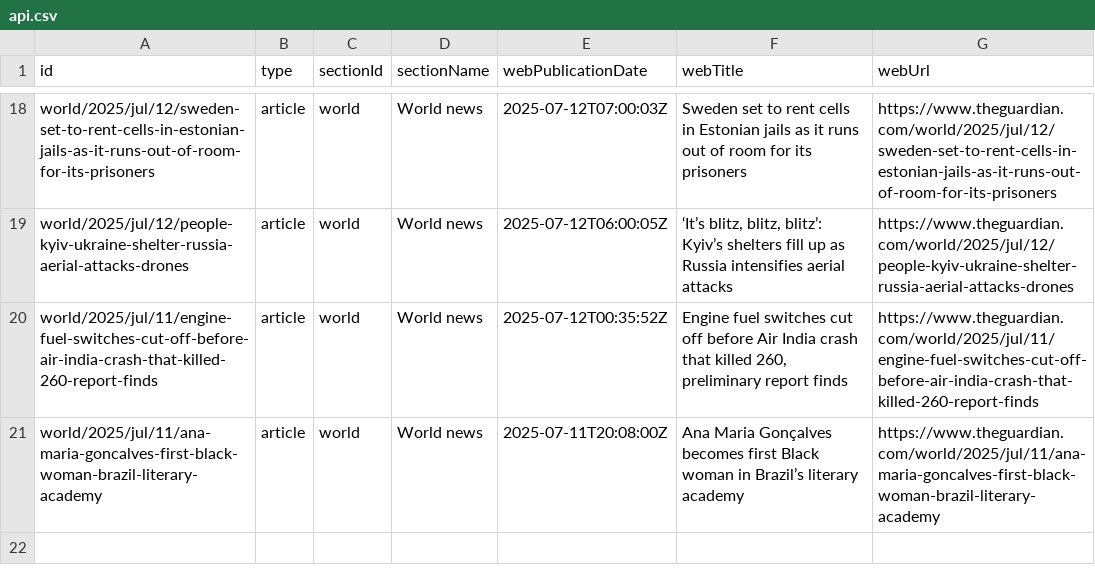
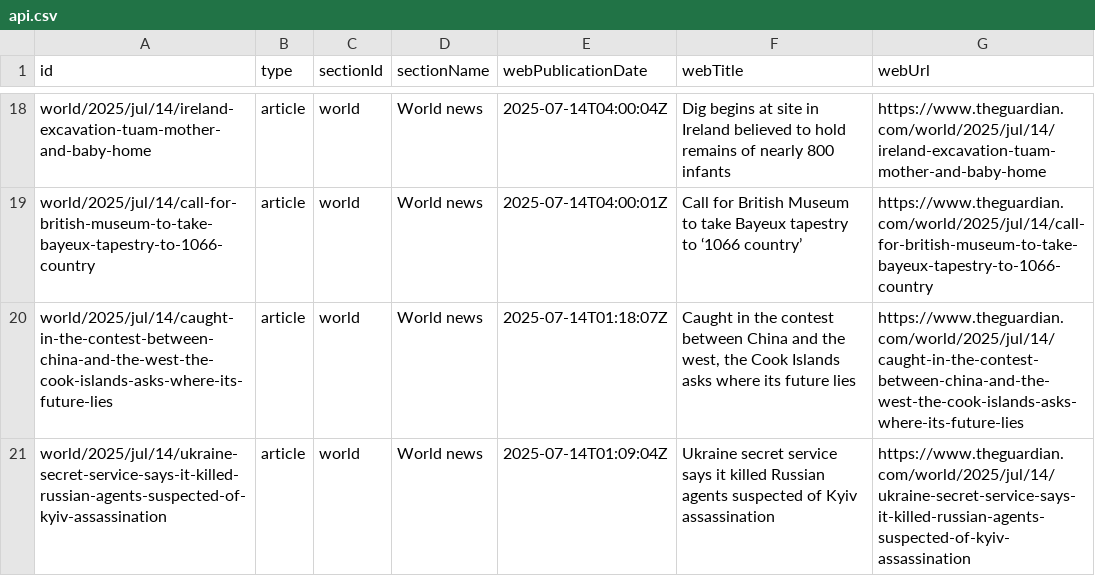
Before and after one commit to 400Ping/OpenSource-Platform, a CSV file: api.csv, drawn as a sheet; only a part is shown, gaps mark what is left out; the diff covers the shown part only; the diff names each change by its address in the sheet, - before the commit and + after, or states it on an @@ line.

```diff
--- a/api.csv
+++ b/api.csv
-A18 (id): world/2025/jul/12/sweden-set-to-rent-cells-in-estonian-jails-as-it-runs-out-of-room-for-its-prisoners
+A18 (id): world/2025/jul/14/ireland-excavation-tuam-mother-and-baby-home
-E18 (webPublicationDate): 2025-07-12T07:00:03Z
+E18 (webPublicationDate): 2025-07-14T04:00:04Z
-F18 (webTitle): Sweden set to rent cells in Estonian jails as it runs out of room for its prisoners
+F18 (webTitle): Dig begins at site in Ireland believed to hold remains of nearly 800 infants
-G18 (webUrl): https://www.theguardian.com/world/2025/jul/12/sweden-set-to-rent-cells-in-estonian-jails-as-it-runs-out-of-room-for-its-prisoners
+G18 (webUrl): https://www.theguardian.com/world/2025/jul/14/ireland-excavation-tuam-mother-and-baby-home
-A19 (id): world/2025/jul/12/people-kyiv-ukraine-shelter-russia-aerial-attacks-drones
+A19 (id): world/2025/jul/14/call-for-british-museum-to-take-bayeux-tapestry-to-1066-country
-E19 (webPublicationDate): 2025-07-12T06:00:05Z
+E19 (webPublicationDate): 2025-07-14T04:00:01Z
-F19 (webTitle): ‘It’s blitz, blitz, blitz’: Kyiv’s shelters fill up as Russia intensifies aerial attacks
+F19 (webTitle): Call for British Museum to take Bayeux tapestry to ‘1066 country’
-G19 (webUrl): https://www.theguardian.com/world/2025/jul/12/people-kyiv-ukraine-shelter-russia-aerial-attacks-drones
+G19 (webUrl): https://www.theguardian.com/world/2025/jul/14/call-for-british-museum-to-take-bayeux-tapestry-to-1066-country
-A20 (id): world/2025/jul/11/engine-fuel-switches-cut-off-before-air-india-crash-that-killed-260-report-finds
+A20 (id): world/2025/jul/14/caught-in-the-contest-between-china-and-the-west-the-cook-islands-asks-where-its-future-lies
-E20 (webPublicationDate): 2025-07-12T00:35:52Z
+E20 (webPublicationDate): 2025-07-14T01:18:07Z
-F20 (webTitle): Engine fuel switches cut off before Air India crash that killed 260, preliminary report finds
+F20 (webTitle): Caught in the contest between China and the west, the Cook Islands asks where its future lies
-G20 (webUrl): https://www.theguardian.com/world/2025/jul/11/engine-fuel-switches-cut-off-before-air-india-crash-that-killed-260-report-finds
+G20 (webUrl): https://www.theguardian.com/world/2025/jul/14/caught-in-the-contest-between-china-and-the-west-the-cook-islands-asks-where-its-future-lies
-A21 (id): world/2025/jul/11/ana-maria-goncalves-first-black-woman-brazil-literary-academy
+A21 (id): world/2025/jul/14/ukraine-secret-service-says-it-killed-russian-agents-suspected-of-kyiv-assassination
-E21 (webPublicationDate): 2025-07-11T20:08:00Z
+E21 (webPublicationDate): 2025-07-14T01:09:04Z
-F21 (webTitle): Ana Maria Gonçalves becomes first Black woman in Brazil’s literary academy
+F21 (webTitle): Ukraine secret service says it killed Russian agents suspected of Kyiv assassination
-G21 (webUrl): https://www.theguardian.com/world/2025/jul/11/ana-maria-goncalves-first-black-woman-brazil-literary-academy
+G21 (webUrl): https://www.theguardian.com/world/2025/jul/14/ukraine-secret-service-says-it-killed-russian-agents-suspected-of-kyiv-assassination
```
Also changed, not shown: 2 added rows, 2 removed rows and 56 edited cells elsewhere in this file.
